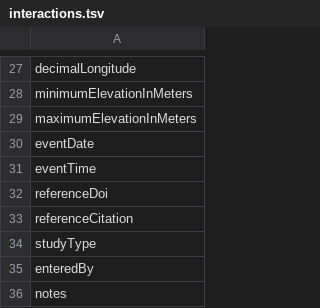
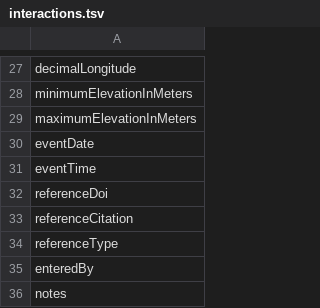
Before and after one commit to seltmann/bee-interaction-database, a TSV file: interactions.tsv, drawn as a sheet; only a part is shown, gaps mark what is left out.

Commit message:
bee interaction database

```diff
--- a/interactions.tsv
+++ b/interactions.tsv
@@ -33,3 +33,3 @@ referenceDoi
 referenceCitation
-studyType
+referenceType
 enteredBy
```
Also changed, not shown: 1 other file.
